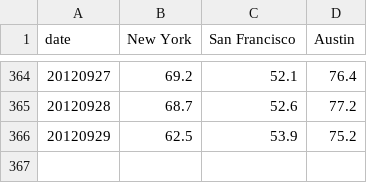
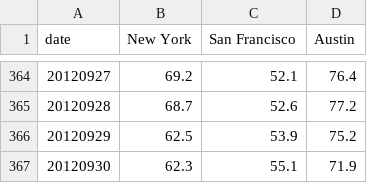
Before and after one commit to ElodieIkkache/git-guard, a TSV file: visualisation3/data.tsv, drawn as a sheet; only a part is shown, gaps mark what is left out; the diff names each change by its address in the sheet, - before the commit and + after, or states it on an @@ line.

Commit message:
finally! first visualisation is working on the carrousel!!

```diff
--- a/visualisation3/data.tsv
+++ b/visualisation3/data.tsv
+row 367: 20120930 | 62.3 | 55.1 | 71.9
```
Also changed, not shown: 1 other file.
